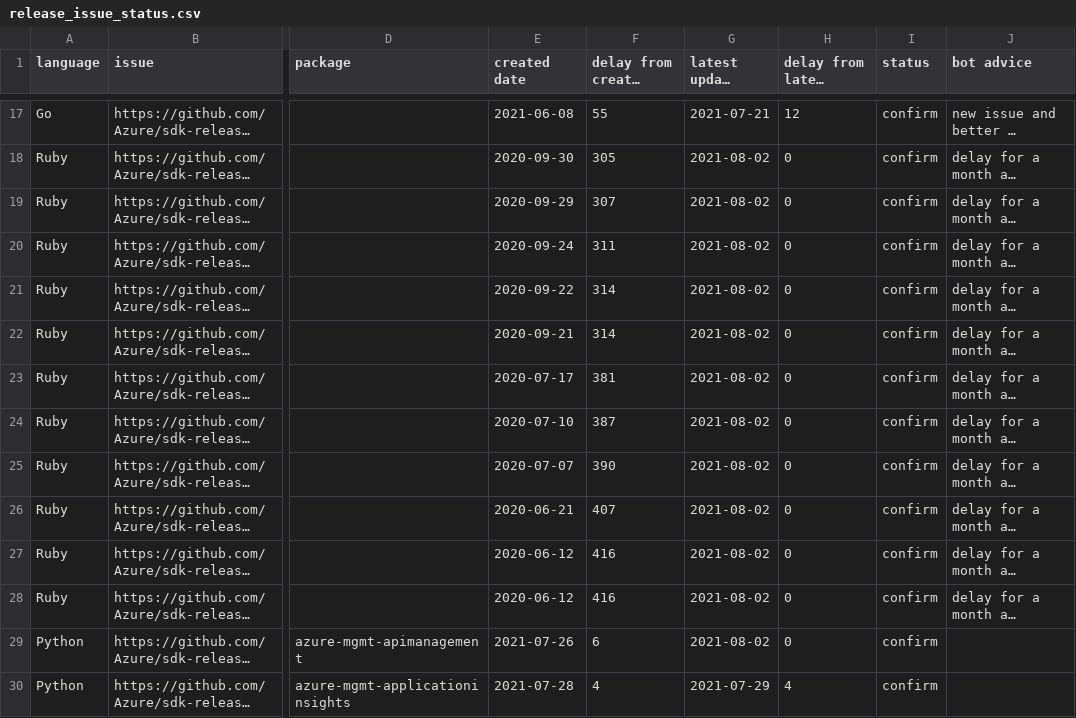
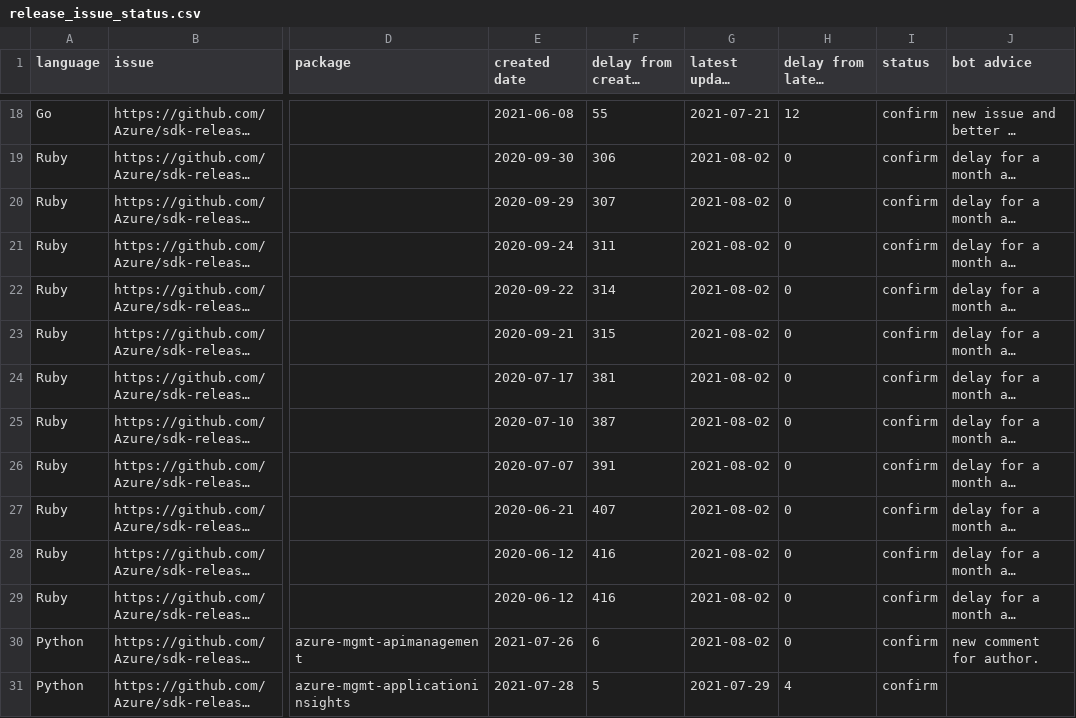
Before and after one commit to msyyc/file-storage, a CSV file: release_issue_status.csv, drawn as a sheet; only a part is shown, gaps mark what is left out; long unchanged cells end in …; addresses are those after the commit; the diff covers the shown part only; the diff names each change by its address in the sheet, - before the commit and + after, or states it on an @@ line.

Commit message:
update excel

```diff
--- a/release_issue_status.csv
+++ b/release_issue_status.csv
-F19 (delay from created date): 305
+F19 (delay from created date): 306
-F23 (delay from created date): 314
+F23 (delay from created date): 315
-F26 (delay from created date): 390
+F26 (delay from created date): 391
-J30 (bot advice): (empty)
+J30 (bot advice): new comment for author.
-F31 (delay from created date): 4
+F31 (delay from created date): 5
```
Also changed, not shown: 1 added row and 21 edited cells elsewhere in this file.
